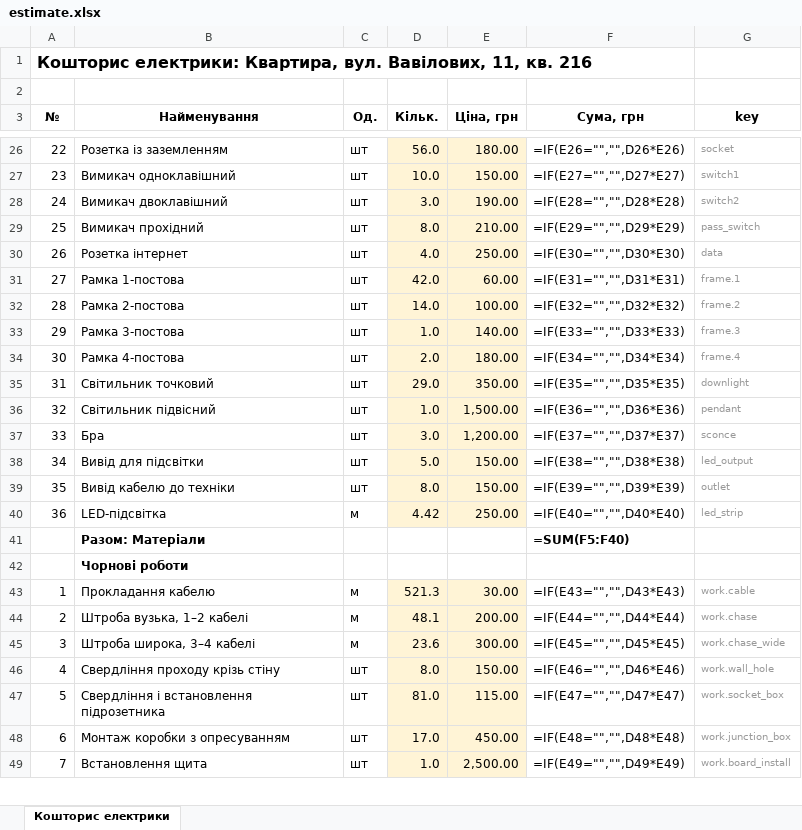
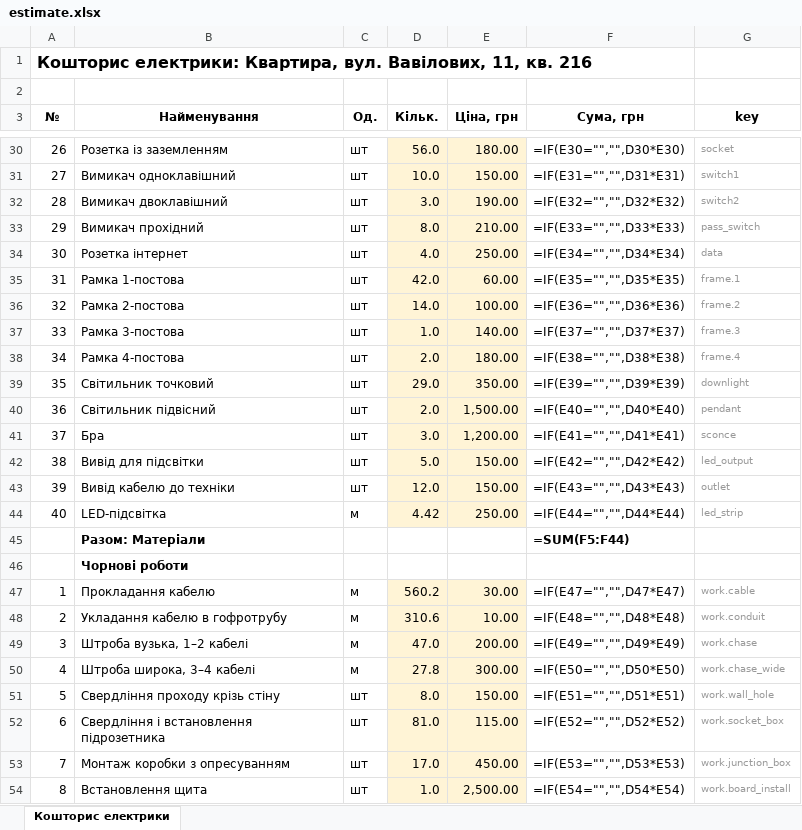
Before and after one commit to Coder801/floorplan-engine, an Excel workbook: projects/vavilovykh-11-216/out/estimate.xlsx, sheet Кошторис електрики, drawn as a sheet; only a part is shown, gaps mark what is left out; values as stored, in another font and other column widths than the file's, no borders; formulas without a stored value are shown as written; addresses are those after the commit; the diff covers the shown part only; the diff names each change by its address in the sheet, - before the commit and + after, or states it on an @@ line.

```diff
--- a/projects/vavilovykh-11-216/out/estimate.xlsx (sheet Кошторис електрики)
+++ b/projects/vavilovykh-11-216/out/estimate.xlsx (sheet Кошторис електрики)
@@ column A (№) renumbered between rows 11 and 56 @@
-F30 (Сума, грн): =IF(E26="","",D26*E26)
+F30 (Сума, грн): =IF(E30="","",D30*E30)
-F31 (Сума, грн): =IF(E27="","",D27*E27)
+F31 (Сума, грн): =IF(E31="","",D31*E31)
-F32 (Сума, грн): =IF(E28="","",D28*E28)
+F32 (Сума, грн): =IF(E32="","",D32*E32)
-F33 (Сума, грн): =IF(E29="","",D29*E29)
+F33 (Сума, грн): =IF(E33="","",D33*E33)
-F34 (Сума, грн): =IF(E30="","",D30*E30)
+F34 (Сума, грн): =IF(E34="","",D34*E34)
-F35 (Сума, грн): =IF(E31="","",D31*E31)
+F35 (Сума, грн): =IF(E35="","",D35*E35)
-F36 (Сума, грн): =IF(E32="","",D32*E32)
+F36 (Сума, грн): =IF(E36="","",D36*E36)
-F37 (Сума, грн): =IF(E33="","",D33*E33)
+F37 (Сума, грн): =IF(E37="","",D37*E37)
-F38 (Сума, грн): =IF(E34="","",D34*E34)
+F38 (Сума, грн): =IF(E38="","",D38*E38)
-F39 (Сума, грн): =IF(E35="","",D35*E35)
+F39 (Сума, грн): =IF(E39="","",D39*E39)
-D40 (Кільк.): 1.0
+D40 (Кільк.): 2.0
-F40 (Сума, грн): =IF(E36="","",D36*E36)
+F40 (Сума, грн): =IF(E40="","",D40*E40)
-F41 (Сума, грн): =IF(E37="","",D37*E37)
+F41 (Сума, грн): =IF(E41="","",D41*E41)
-F42 (Сума, грн): =IF(E38="","",D38*E38)
+F42 (Сума, грн): =IF(E42="","",D42*E42)
-D43 (Кільк.): 8.0
+D43 (Кільк.): 12.0
-F43 (Сума, грн): =IF(E39="","",D39*E39)
+F43 (Сума, грн): =IF(E43="","",D43*E43)
-F44 (Сума, грн): =IF(E40="","",D40*E40)
+F44 (Сума, грн): =IF(E44="","",D44*E44)
-F45 (Сума, грн): =SUM(F5:F40)
+F45 (Сума, грн): =SUM(F5:F44)
-D47 (Кільк.): 521.3
+D47 (Кільк.): 560.2
-F47 (Сума, грн): =IF(E43="","",D43*E43)
+F47 (Сума, грн): =IF(E47="","",D47*E47)
+row 48: 2 | Укладання кабелю в гофротрубу | м | 310.6 | 10.00 | =IF(E48="","",D48*E48) | work.conduit
-D49 (Кільк.): 48.1
+D49 (Кільк.): 47.0
-F49 (Сума, грн): =IF(E44="","",D44*E44)
+F49 (Сума, грн): =IF(E49="","",D49*E49)
-D50 (Кільк.): 23.6
+D50 (Кільк.): 27.8
-F50 (Сума, грн): =IF(E45="","",D45*E45)
+F50 (Сума, грн): =IF(E50="","",D50*E50)
-F51 (Сума, грн): =IF(E46="","",D46*E46)
+F51 (Сума, грн): =IF(E51="","",D51*E51)
-F52 (Сума, грн): =IF(E47="","",D47*E47)
+F52 (Сума, грн): =IF(E52="","",D52*E52)
-F53 (Сума, грн): =IF(E48="","",D48*E48)
+F53 (Сума, грн): =IF(E53="","",D53*E53)
-F54 (Сума, грн): =IF(E49="","",D49*E49)
+F54 (Сума, грн): =IF(E54="","",D54*E54)
```
Also changed, not shown: 5 added rows, 1 moved row and 36 edited cells elsewhere in this sheet, 28 other files.
